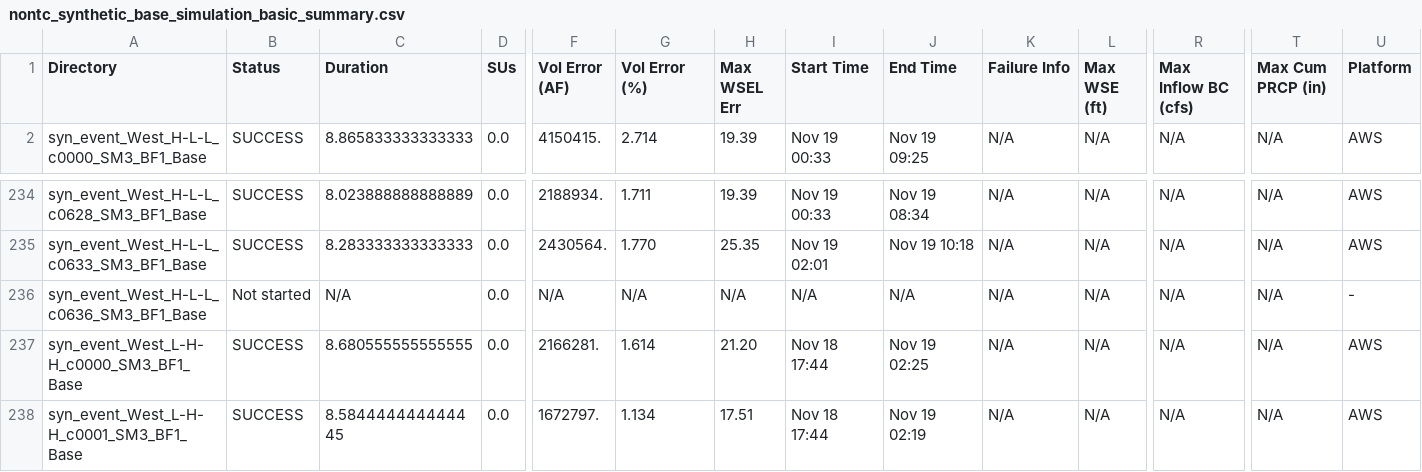
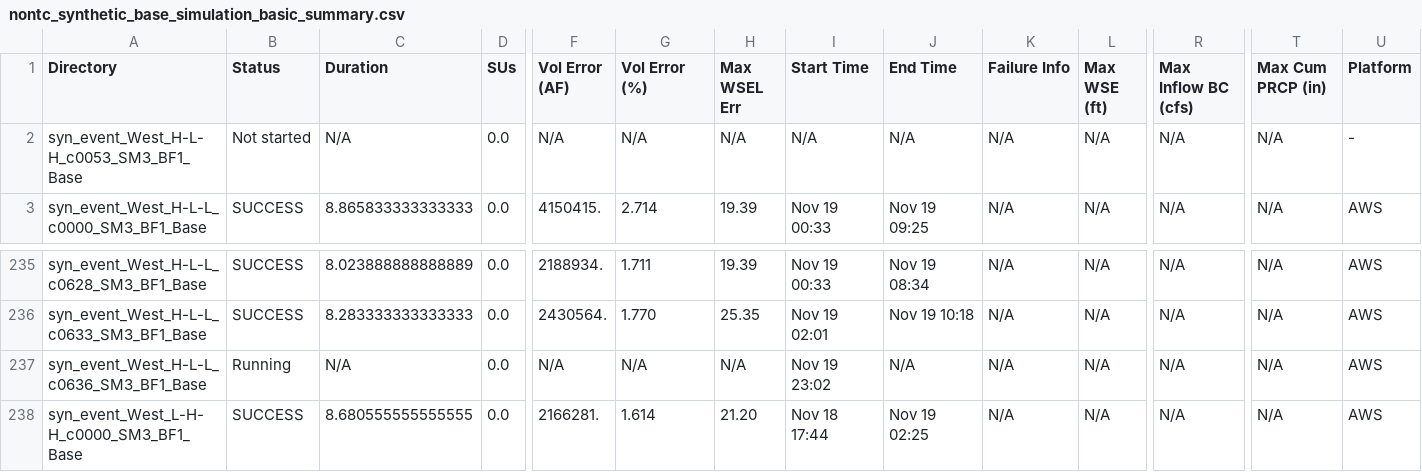
Before and after one commit to akhalid-twi/LWI-production, a CSV file: assets/aws/nontc_synthetic_base_simulation_basic_summary.csv, drawn as a sheet; only a part is shown, gaps mark what is left out; the shorter side is filled out with more unchanged rows; addresses are those after the commit; rows hold the shown columns only; the diff names each change by its address in the sheet, - before the commit and + after, or states it on an @@ line.

```diff
--- a/assets/aws/nontc_synthetic_base_simulation_basic_summary.csv
+++ b/assets/aws/nontc_synthetic_base_simulation_basic_summary.csv
+row 2: syn_event_West_H-L-H_c0053_SM3_BF1_Base | Not started | N/A | 0.0 | N/A | N/A | N/A | N/A | N/A | N/A | N/A | N/A | N/A | -
-B237 (Status): Not started
+B237 (Status): Running
-I237 (Start Time): N/A
+I237 (Start Time): Nov 19 23:02
-U237 (Platform): -
+U237 (Platform): AWS
```
Also changed, not shown: assets/aws/nontc_synthetic_base_simulation_HDF_summary.csv, assets/aws/nontc_synthetic_base_simulation_progress.csv.
